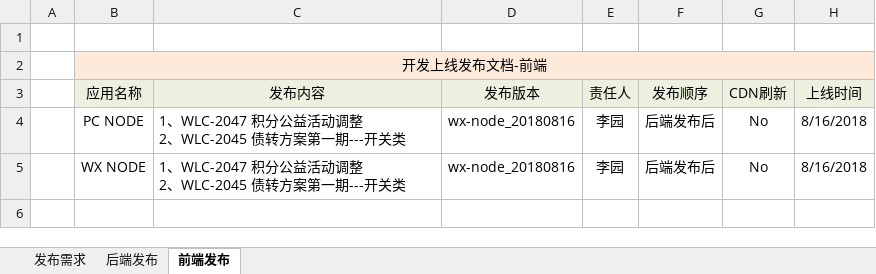
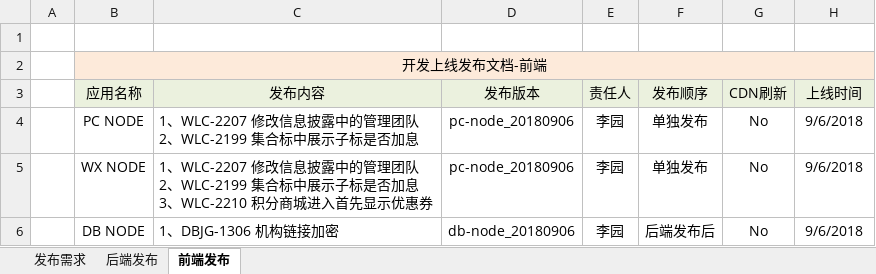
Before and after one commit to hanseryukiri/jenkins, an Excel workbook: job.xlsx, sheet 前端发布, drawn as a sheet; values as stored, in another font and other column widths than the file's, no borders; ↵ is a line break in a cell; the diff names each change by its address in the sheet, - before the commit and + after, or states it on an @@ line.

```diff
--- a/job.xlsx (sheet 前端发布)
+++ b/job.xlsx (sheet 前端发布)
-C4 (发布内容): 1、WLC-2047 积分公益活动调整 ↵ 2、WLC-2045 债转方案第一期---开关类
+C4 (发布内容): 1、WLC-2207 修改信息披露中的管理团队 ↵ 2、WLC-2199 集合标中展示子标是否加息
-D4:D5 (发布版本): wx-node_20180816
+D4:D5 (发布版本): pc-node_20180906
-F4:F5 (发布顺序): 后端发布后
+F4:F5 (发布顺序): 单独发布
-H4:H5 (上线时间): 8/16/2018
+H4:H5 (上线时间): 9/6/2018
-C5 (发布内容): 1、WLC-2047 积分公益活动调整 ↵ 2、WLC-2045 债转方案第一期---开关类
+C5 (发布内容): 1、WLC-2207 修改信息披露中的管理团队 ↵ 2、WLC-2199 集合标中展示子标是否加息 ↵ 3、WLC-2210 积分商城进入首先显示优惠券
+row 6:  | DB NODE | 1、DBJG-1306 机构链接加密 | db-node_20180906 | 李园 | 后端发布后 | No | 9/6/2018
```
Also changed, not shown: sheet 发布需求, sheet 后端发布, 13 other files.
